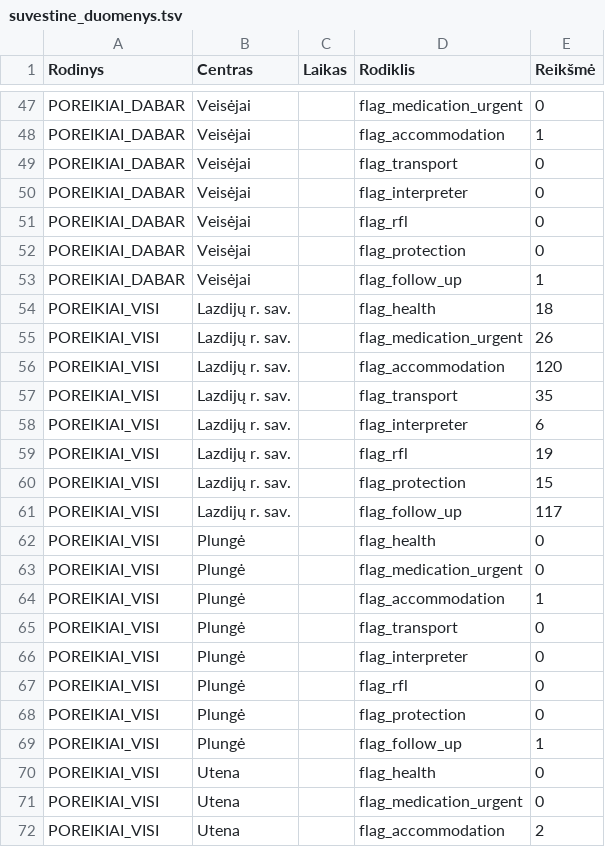
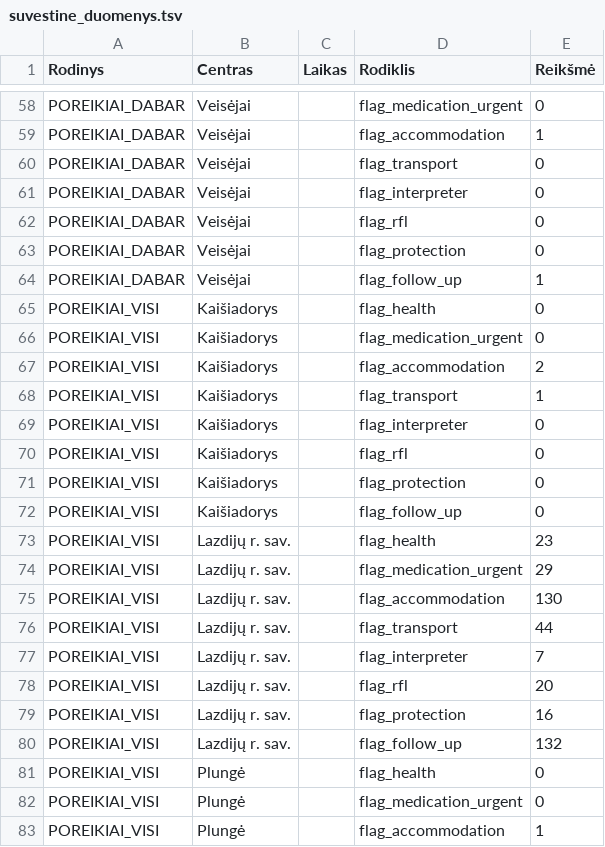
Before and after one commit to im-lrk/Atspari-Lietuva, a TSV file: Vycio-Skliautas/suvestine_duomenys.tsv, drawn as a sheet; only a part is shown, gaps mark what is left out; the shorter side is filled out with more unchanged rows; the diff covers the shown part only.

```diff
--- a/Vycio-Skliautas/suvestine_duomenys.tsv
+++ b/Vycio-Skliautas/suvestine_duomenys.tsv
@@ -53,10 +64,18 @@ POREIKIAI_DABAR	Veisėjai		flag_protection	0
 POREIKIAI_DABAR	Veisėjai		flag_follow_up	1
-POREIKIAI_VISI	Lazdijų r. sav.		flag_health	18
-POREIKIAI_VISI	Lazdijų r. sav.		flag_medication_urgent	26
-POREIKIAI_VISI	Lazdijų r. sav.		flag_accommodation	120
-POREIKIAI_VISI	Lazdijų r. sav.		flag_transport	35
-POREIKIAI_VISI	Lazdijų r. sav.		flag_interpreter	6
-POREIKIAI_VISI	Lazdijų r. sav.		flag_rfl	19
-POREIKIAI_VISI	Lazdijų r. sav.		flag_protection	15
-POREIKIAI_VISI	Lazdijų r. sav.		flag_follow_up	117
+POREIKIAI_VISI	Kaišiadorys		flag_health	0
+POREIKIAI_VISI	Kaišiadorys		flag_medication_urgent	0
+POREIKIAI_VISI	Kaišiadorys		flag_accommodation	2
+POREIKIAI_VISI	Kaišiadorys		flag_transport	1
+POREIKIAI_VISI	Kaišiadorys		flag_interpreter	0
+POREIKIAI_VISI	Kaišiadorys		flag_rfl	0
+POREIKIAI_VISI	Kaišiadorys		flag_protection	0
+POREIKIAI_VISI	Kaišiadorys		flag_follow_up	0
+POREIKIAI_VISI	Lazdijų r. sav.		flag_health	23
+POREIKIAI_VISI	Lazdijų r. sav.		flag_medication_urgent	29
+POREIKIAI_VISI	Lazdijų r. sav.		flag_accommodation	130
+POREIKIAI_VISI	Lazdijų r. sav.		flag_transport	44
+POREIKIAI_VISI	Lazdijų r. sav.		flag_interpreter	7
+POREIKIAI_VISI	Lazdijų r. sav.		flag_rfl	20
+POREIKIAI_VISI	Lazdijų r. sav.		flag_protection	16
+POREIKIAI_VISI	Lazdijų r. sav.		flag_follow_up	132
 POREIKIAI_VISI	Plungė		flag_health	0
```
Also changed, not shown: 11 added rows and 20 edited cells elsewhere in this file.
